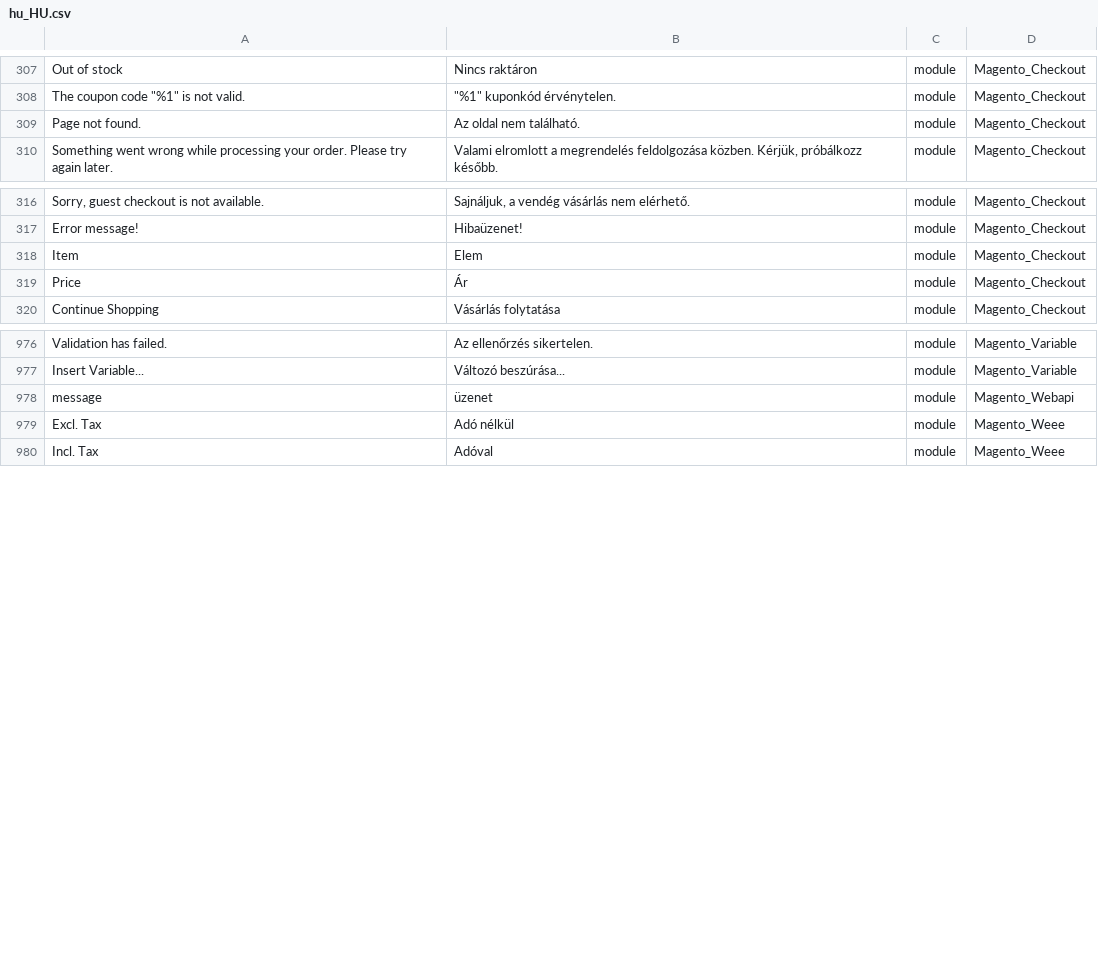
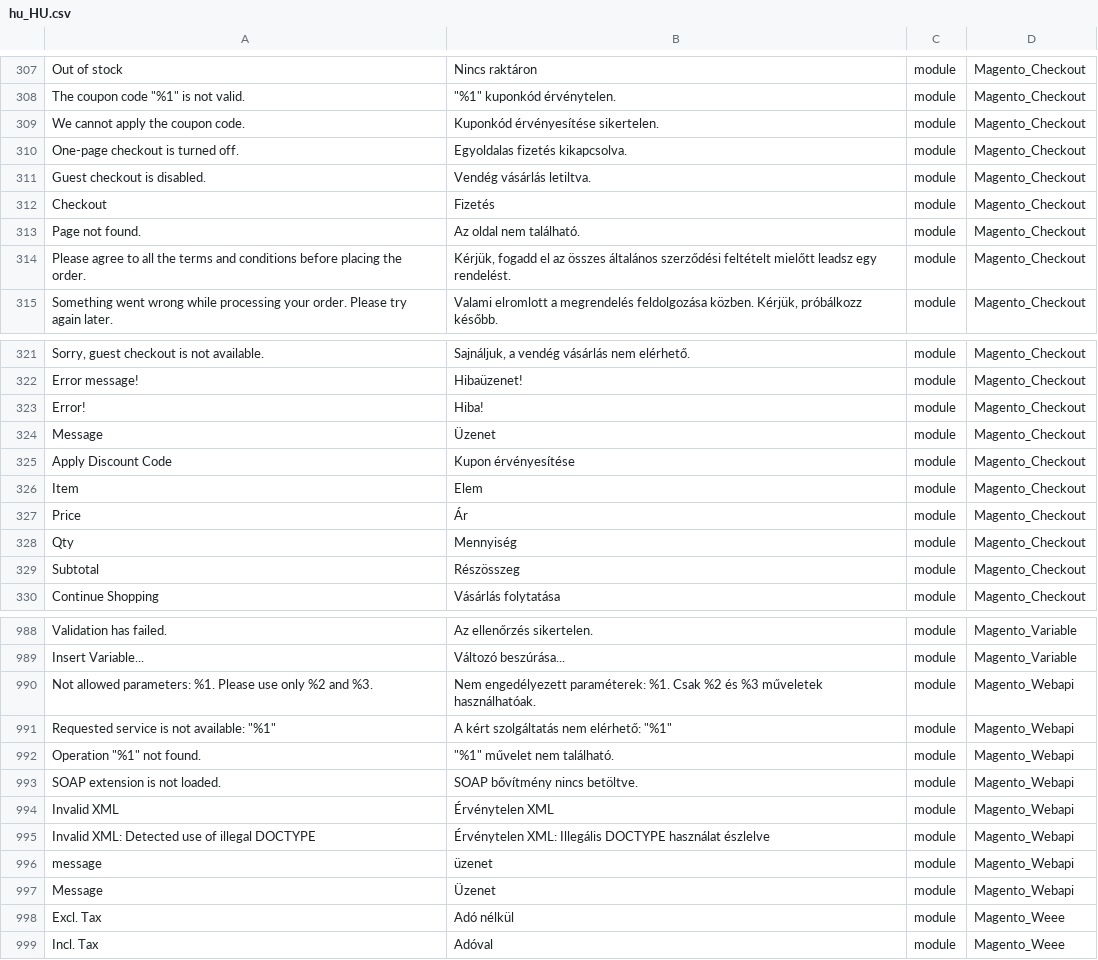
Before and after one commit to Magento2Translations/language_hu_hu, a CSV file: hu_HU.csv, drawn as a sheet; only a part is shown, gaps mark what is left out; the diff covers the shown part only; the diff names each change by its address in the sheet, - before the commit and + after, or states it on an @@ line.

```diff
--- a/hu_HU.csv
+++ b/hu_HU.csv
+row 309: We cannot apply the coupon code. | Kuponkód érvényesítése sikertelen. | module | Magento_Checkout
+row 310: One-page checkout is turned off. | Egyoldalas fizetés kikapcsolva. | module | Magento_Checkout
+row 311: Guest checkout is disabled. | Vendég vásárlás letiltva. | module | Magento_Checkout
+row 312: Checkout | Fizetés | module | Magento_Checkout
+row 314: Please agree to all the terms and conditions before placing the order. | Kérjük, fogadd el az összes általános szerződési feltételt mielőtt leadsz egy rendelést. | module | Magento_Checkout
+row 323: Error! | Hiba! | module | Magento_Checkout
+row 324: Message | Üzenet | module | Magento_Checkout
+row 325: Apply Discount Code | Kupon érvényesítése | module | Magento_Checkout
+row 328: Qty | Mennyiség | module | Magento_Checkout
+row 329: Subtotal | Részösszeg | module | Magento_Checkout
+row 990: Not allowed parameters: %1. Please use only %2 and %3. | Nem engedélyezett paraméterek: %1. Csak %2 és %3 műveletek használhatóak. | module | Magento_Webapi
+row 991: Requested service is not available: "%1" | A kért szolgáltatás nem elérhető: "%1" | module | Magento_Webapi
+row 992: Operation "%1" not found. | "%1" művelet nem található. | module | Magento_Webapi
+row 993: SOAP extension is not loaded. | SOAP bővítmény nincs betöltve. | module | Magento_Webapi
+row 994: Invalid XML | Érvénytelen XML | module | Magento_Webapi
+row 995: Invalid XML: Detected use of illegal DOCTYPE | Érvénytelen XML: Illegális DOCTYPE használat észlelve | module | Magento_Webapi
+row 997: Message | Üzenet | module | Magento_Webapi
```
Also changed, not shown: 12 added rows elsewhere in this file, 1 other file.
